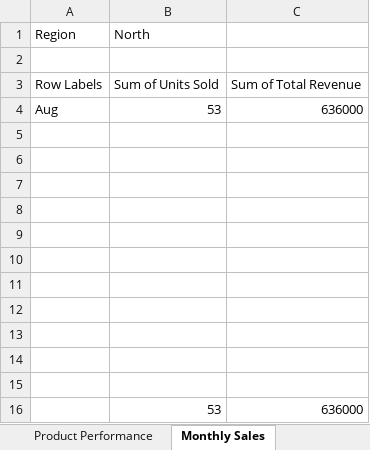
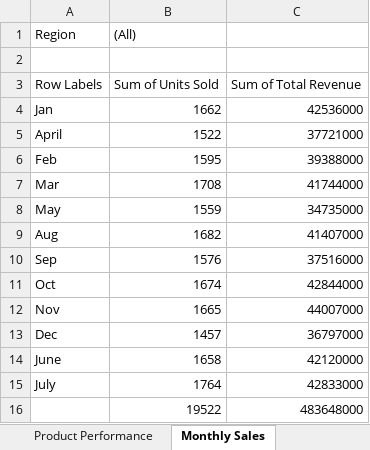
Before and after one commit to AbhishekGupta2385/Excel_Dashboard_Project-, an Excel workbook: Sales_Analysis_Project_with_Dashboard (Autosaved).xlsx, sheet Monthly Sales, drawn as a sheet; values as stored, in another font and other column widths than the file's, no borders; charts and pictures not drawn; removed rows and columns are numbered as before the commit, all else as after; the diff names each change by its address in the sheet, - before the commit and + after, or states it on an @@ line.

```diff
--- a/Sales_Analysis_Project_with_Dashboard (Autosaved).xlsx (sheet Monthly Sales)
+++ b/Sales_Analysis_Project_with_Dashboard (Autosaved).xlsx (sheet Monthly Sales)
-B1: North
+B1: (All)
-row 4: Aug | 53 | 636000
-row 4: (empty)
+row 4: Jan | 1662 | 42536000
-row 5: (empty)
+row 5: April | 1522 | 37721000
-row 6: (empty)
+row 6: Feb | 1595 | 39388000
-row 7: (empty)
+row 7: Mar | 1708 | 41744000
-row 8: (empty)
+row 8: May | 1559 | 34735000
-row 9: (empty)
+row 9: Aug | 1682 | 41407000
-row 10: (empty)
+row 10: Sep | 1576 | 37516000
-row 11: (empty)
+row 11: Oct | 1674 | 42844000
-row 12: (empty)
+row 12: Nov | 1665 | 44007000
-row 13: (empty)
+row 13: Dec | 1457 | 36797000
-row 14: (empty)
+row 14: June | 1658 | 42120000
-row 16:  | 53 | 636000
+row 15: July | 1764 | 42833000
+row 16:  | 19522 | 483648000
```
Also changed, not shown: sheet Sheet11, sheet region Sales, sheet Product Sales, sheet Product Performance, sheet Sales Channel, charts or pictures.
